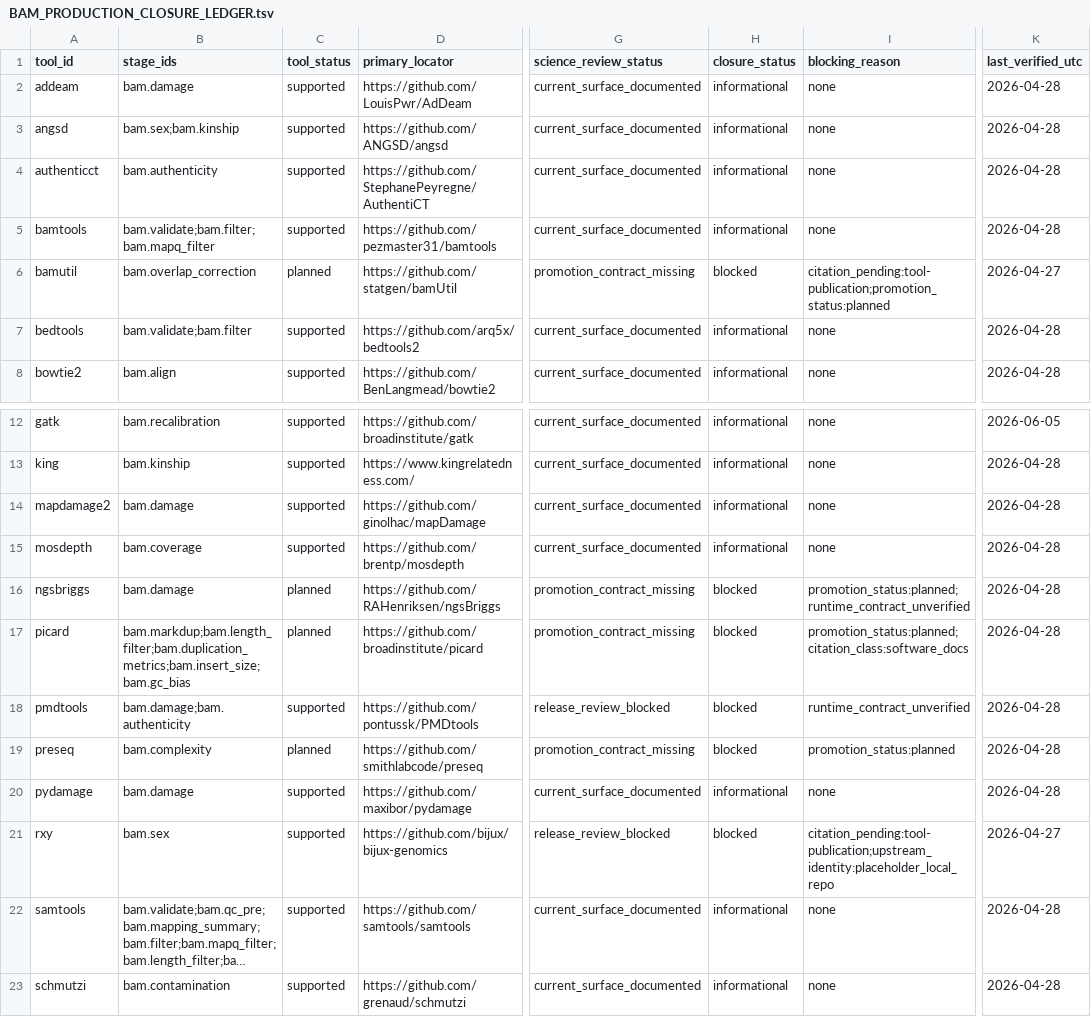
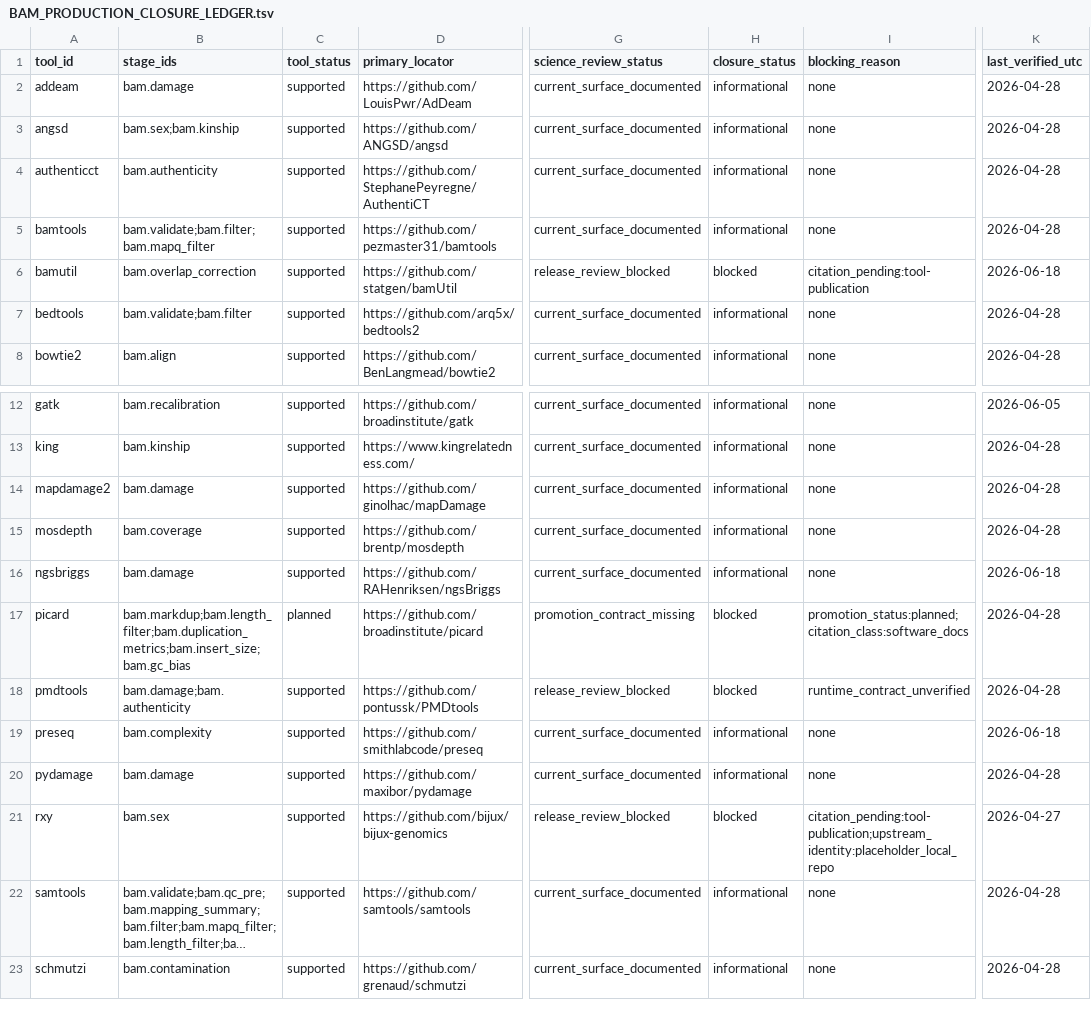
Before and after one commit to bijux/bijux-genomics, a TSV file: science/docs/upstream/bam/BAM_PRODUCTION_CLOSURE_LEDGER.tsv, drawn as a sheet; only a part is shown, gaps mark what is left out; long unchanged cells end in …; the diff names each change by its address in the sheet, - before the commit and + after, or states it on an @@ line.

Commit message:
test(science-docs): guard bam closure ledger promotion drift

```diff
--- a/science/docs/upstream/bam/BAM_PRODUCTION_CLOSURE_LEDGER.tsv
+++ b/science/docs/upstream/bam/BAM_PRODUCTION_CLOSURE_LEDGER.tsv
-C6 (tool_status): planned
+C6 (tool_status): supported
-G6 (science_review_status): promotion_contract_missing
+G6 (science_review_status): release_review_blocked
-I6 (blocking_reason): citation_pending:tool-publication;promotion_status:planned
+I6 (blocking_reason): citation_pending:tool-publication
-K6 (last_verified_utc): 2026-04-27
+K6 (last_verified_utc): 2026-06-18
-C16 (tool_status): planned
+C16 (tool_status): supported
-G16 (science_review_status): promotion_contract_missing
+G16 (science_review_status): current_surface_documented
-H16 (closure_status): blocked
+H16 (closure_status): informational
-I16 (blocking_reason): promotion_status:planned;runtime_contract_unverified
+I16 (blocking_reason): none
-K16 (last_verified_utc): 2026-04-28
+K16 (last_verified_utc): 2026-06-18
-C19 (tool_status): planned
+C19 (tool_status): supported
-G19 (science_review_status): promotion_contract_missing
+G19 (science_review_status): current_surface_documented
-H19 (closure_status): blocked
+H19 (closure_status): informational
-I19 (blocking_reason): promotion_status:planned
+I19 (blocking_reason): none
-K19 (last_verified_utc): 2026-04-28
+K19 (last_verified_utc): 2026-06-18
```
Also changed, not shown: 1 other file.
